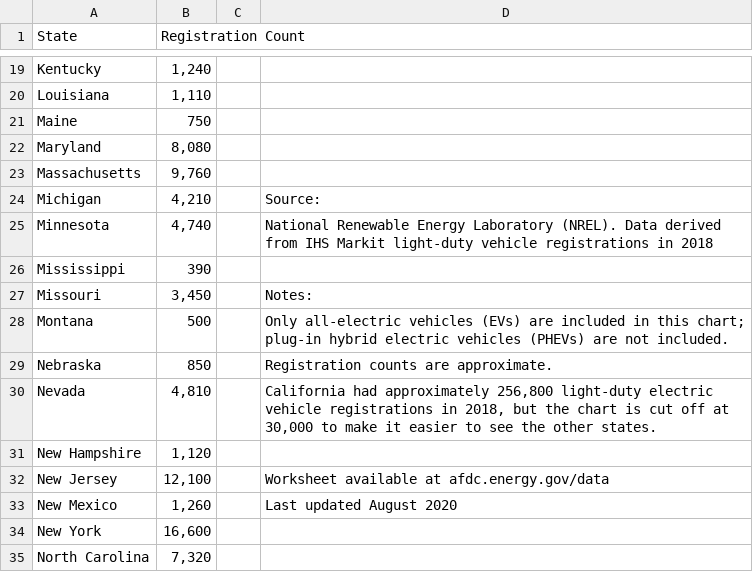
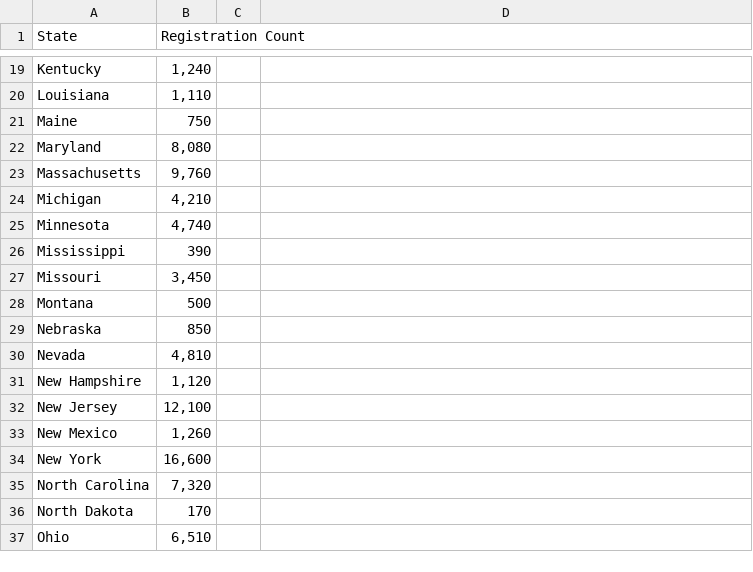
Before and after one commit to Steff-C/ETL-Project, a CSV file: Resources/10962_ev_registration_counts_by_state.csv, drawn as a sheet; only a part is shown, gaps mark what is left out; the shorter side is filled out with more unchanged rows; the diff names each change by its address in the sheet, - before the commit and + after, or states it on an @@ line.

Commit message:
updated registration DF

```diff
--- a/Resources/10962_ev_registration_counts_by_state.csv
+++ b/Resources/10962_ev_registration_counts_by_state.csv
-D24: Source:
+D24: (empty)
-D25: National Renewable Energy Laboratory (NREL). Data derived from IHS Markit light-duty vehicle registrations in 2018
+D25: (empty)
-D27: Notes:
+D27: (empty)
-D28: Only all-electric vehicles (EVs) are included in this chart; plug-in hybrid electric vehicles (PHEVs) are not included.
+D28: (empty)
-D29: Registration counts are approximate.
+D29: (empty)
-D30: California had approximately 256,800 light-duty electric vehicle registrations in 2018, but the chart is cut off at 30,000 to make it easier to see the other states.
+D30: (empty)
-D32: Worksheet available at afdc.energy.gov/data
+D32: (empty)
-D33: Last updated August 2020
+D33: (empty)
```
Also changed, not shown: 2 other files.
